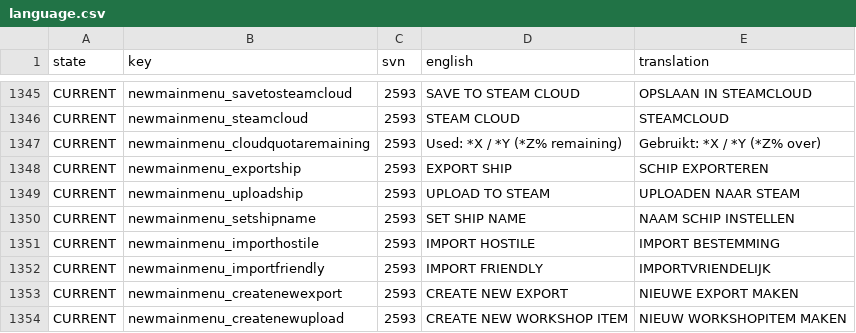
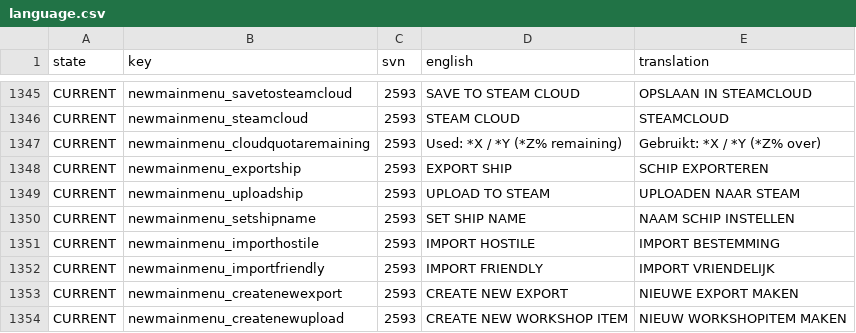
Before and after one commit to Totengeist/LastStarshipTranslations, a CSV file: latest/data/language/dutch/language.csv, drawn as a sheet; only a part is shown, gaps mark what is left out.

Commit message:
Minor dutch improvement

```diff
--- a/latest/data/language/dutch/language.csv
+++ b/latest/data/language/dutch/language.csv
@@ -1351,3 +1351,3 @@ CURRENT,newmainmenu_setshipname,2593,SET SHIP NAME,NAAM SCHIP INSTELLEN
 CURRENT,newmainmenu_importhostile,2593,IMPORT HOSTILE,IMPORT BESTEMMING
-CURRENT,newmainmenu_importfriendly,2593,IMPORT FRIENDLY,IMPORTVRIENDELIJK
+CURRENT,newmainmenu_importfriendly,2593,IMPORT FRIENDLY,IMPORT VRIENDELIJK
 CURRENT,newmainmenu_createnewexport,2593,CREATE NEW EXPORT,NIEUWE EXPORT MAKEN
```
